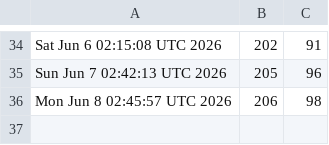
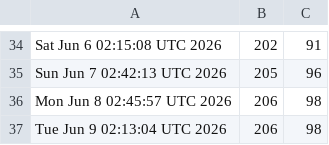
Before and after one commit to akshat-chaturvedi/CATCH, a CSV file: clones.csv, drawn as a sheet; only a part is shown, gaps mark what is left out.

```diff
--- a/clones.csv
+++ b/clones.csv
@@ -36 +36,2 @@ Sun Jun  7 02:42:13 UTC 2026,205,96
 Mon Jun  8 02:45:57 UTC 2026,206,98
+Tue Jun  9 02:13:04 UTC 2026,206,98
```
Also changed, not shown: views.csv.
